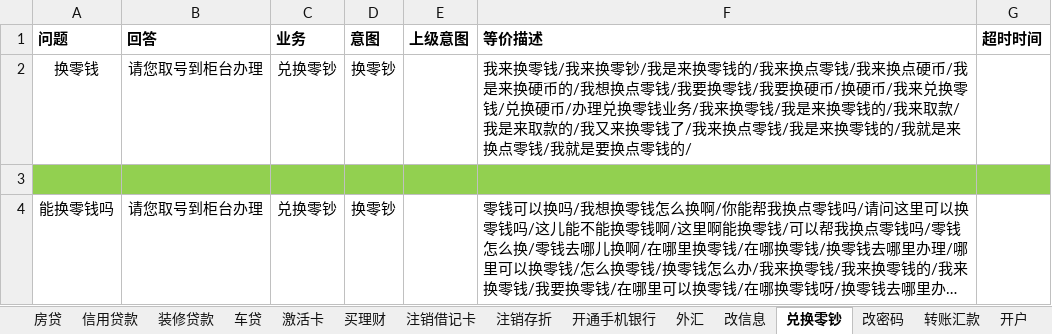
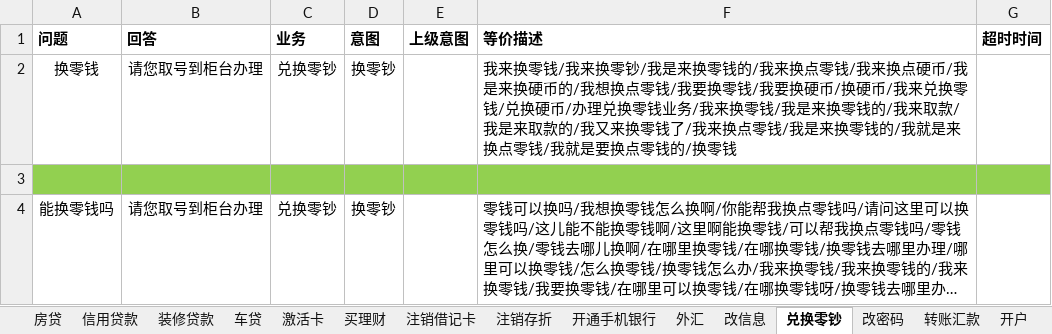
Before and after one commit to zhengxin2016/nlp_code, an Excel workbook: update_data/data/bank_psbc/dialogue/邮储业务语料汇总.xlsx, sheet 兑换零钞, drawn as a sheet; long unchanged cells end in …; values as stored, in another font and other column widths than the file's, no borders; the diff names each change by its address in the sheet, - before the commit and + after, or states it on an @@ line.

```diff
--- a/update_data/data/bank_psbc/dialogue/邮储业务语料汇总.xlsx (sheet 兑换零钞)
+++ b/update_data/data/bank_psbc/dialogue/邮储业务语料汇总.xlsx (sheet 兑换零钞)
-F2 (等价描述): …零钱的/
+F2 (等价描述): …零钱的/换零钱
```
Also changed, not shown: sheet 存款, sheet 房贷, sheet 开户, sheet 查余额, sheet 取款, sheet 还贷款, 2 more sheets, update_data/data/bank_psbc/dialogue/网银工具.xlsx, update_data/data/bank_psbc/greeting/greeting招呼语介绍结束语.xlsx, 3 other files.
